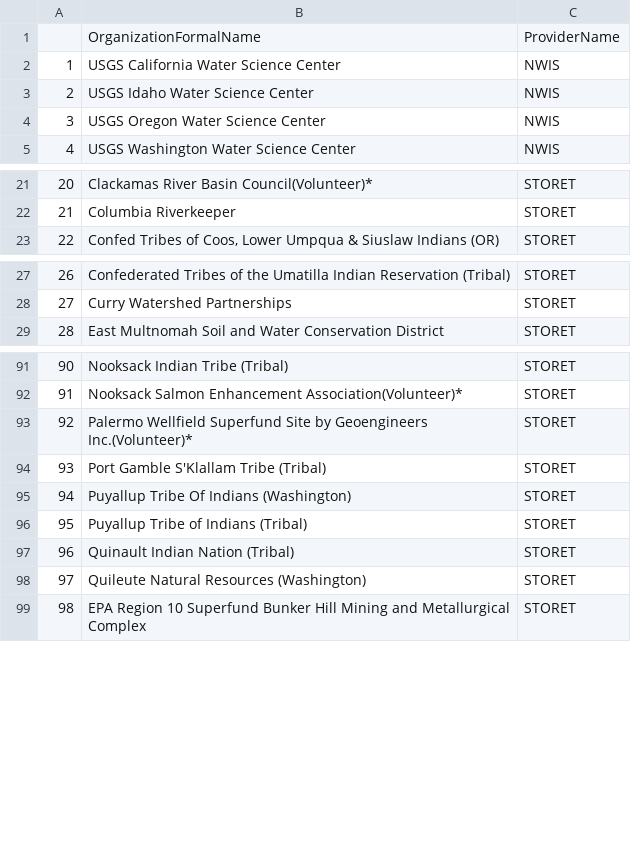
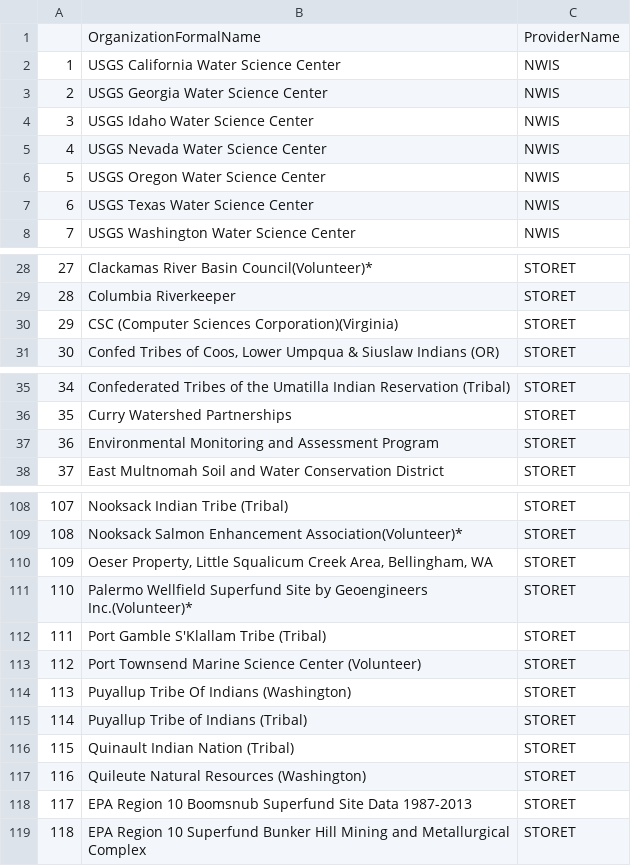
Before and after one commit to rascully/CRB-Toxin-Exploration-, a CSV file: data/Unique_Organization.csv, drawn as a sheet; only a part is shown, gaps mark what is left out; addresses are those after the commit; the diff covers the shown part only; the diff names each change by its address in the sheet, - before the commit and + after, or states it on an @@ line.

Commit message:
add code and data

```diff
--- a/data/Unique_Organization.csv
+++ b/data/Unique_Organization.csv
+row 3: 2 | USGS Georgia Water Science Center | NWIS
@@ column A renumbered from row 4 down @@
+row 5: 4 | USGS Nevada Water Science Center | NWIS
@@ row 65 moved to row 7: 6 @@
+row 30: 29 | CSC (Computer Sciences Corporation)(Virginia) | STORET
+row 37: 36 | Environmental Monitoring and Assessment Program | STORET
+row 110: 109 | Oeser Property, Little Squalicum Creek Area, Bellingham, WA | STORET
+row 113: 112 | Port Townsend Marine Science Center (Volunteer) | STORET
+row 118: 117 | EPA Region 10 Boomsnub Superfund Site Data 1987-2013 | STORET
```
Also changed, not shown: 23 added rows, 1 moved row and 1 edited cell elsewhere in this file, 1 other file.
